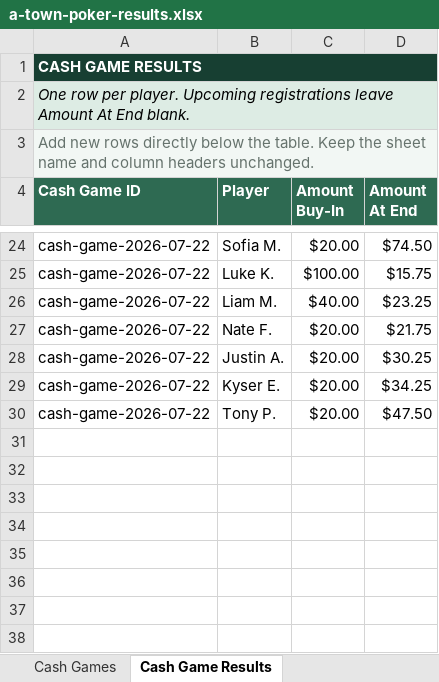
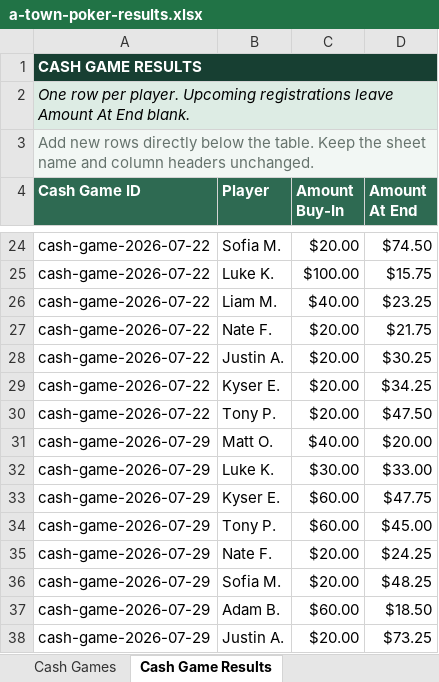
Before and after one commit to matthewoliver01/a-town-poker-site, an Excel workbook: data/source/a-town-poker-results.xlsx, sheet Cash Game Results, drawn as a sheet; only a part is shown, gaps mark what is left out; values as stored, in another font and other column widths than the file's, no borders; table styles not drawn; the diff names each change by its address in the sheet, - before the commit and + after, or states it on an @@ line.

```diff
--- a/data/source/a-town-poker-results.xlsx (sheet Cash Game Results)
+++ b/data/source/a-town-poker-results.xlsx (sheet Cash Game Results)
+row 31: cash-game-2026-07-29 | Matt O. | $40.00 | $20.00
+row 32: cash-game-2026-07-29 | Luke K. | $30.00 | $33.00
+row 33: cash-game-2026-07-29 | Kyser E. | $60.00 | $47.75
+row 34: cash-game-2026-07-29 | Tony P. | $60.00 | $45.00
+row 35: cash-game-2026-07-29 | Nate F. | $20.00 | $24.25
+row 36: cash-game-2026-07-29 | Sofia M. | $20.00 | $48.25
+row 37: cash-game-2026-07-29 | Adam B. | $60.00 | $18.50
+row 38: cash-game-2026-07-29 | Justin A. | $20.00 | $73.25
```
Also changed, not shown: sheet Cash Games, sheet Start Here, sheet Tournament Results, 2 other files.
